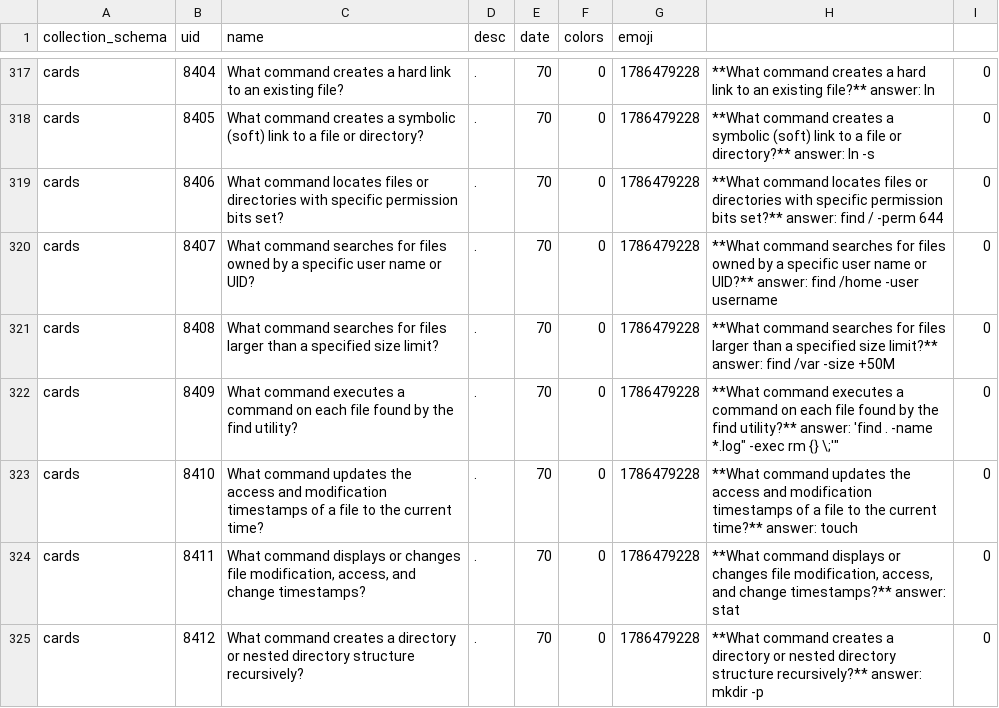
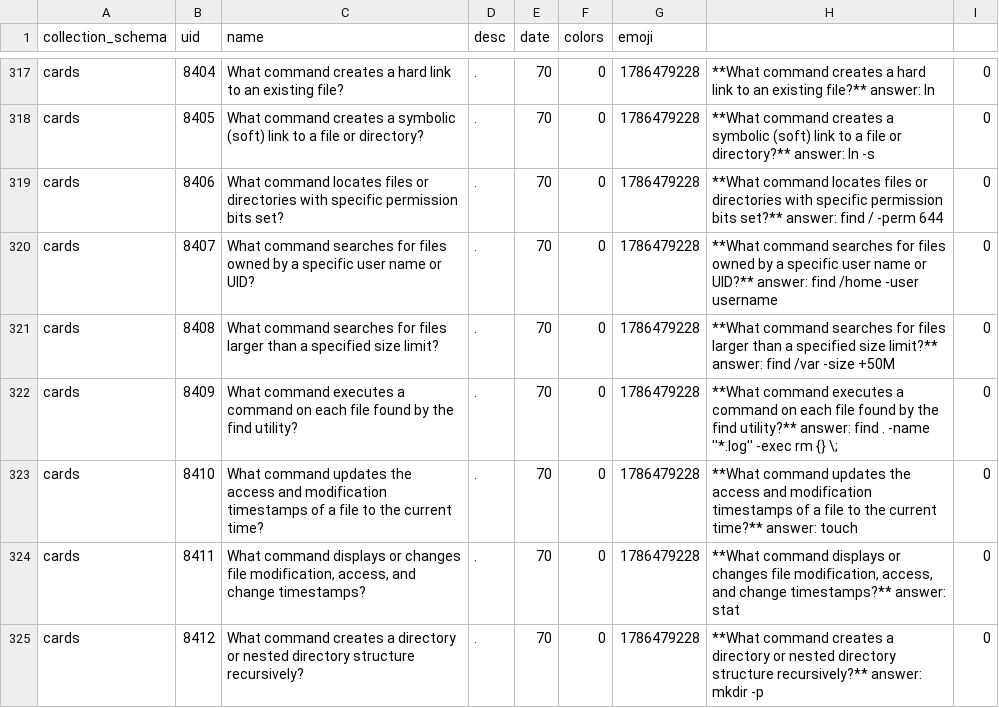
Before and after one commit to CULTofBEETROOT/vocabapp, a CSV file: samples/dictionaries/LPIC-101.csv, drawn as a sheet; only a part is shown, gaps mark what is left out.

Commit message:
Update LPIC-101.csv

```diff
--- a/samples/dictionaries/LPIC-101.csv
+++ b/samples/dictionaries/LPIC-101.csv
@@ -321,3 +321,3 @@
 "cards","8408","What command searches for files larger than a specified size limit?",".","70","0","1786479228","**What command searches for files larger than a specified size limit?** answer: find /var -size +50M","0"
-"cards","8409","What command executes a command on each file found by the find utility?",".","70","0","1786479228","**What command executes a command on each file found by the find utility?** answer: 'find . -name "*.log" -exec rm {} \;'","0"
+"cards","8409","What command executes a command on each file found by the find utility?",".","70","0","1786479228","**What command executes a command on each file found by the find utility?** answer: find . -name ''*.log'' -exec rm {} \;","0"
 "cards","8410","What command updates the access and modification timestamps of a file to the current time?",".","70","0","1786479228","**What command updates the access and modification timestamps of a file to the current time?** answer: touch","0"
```
